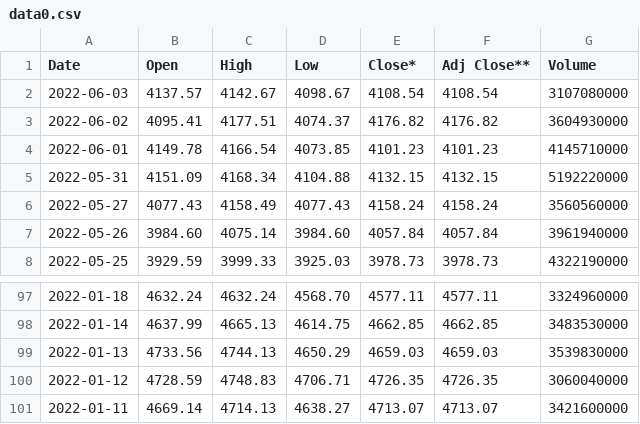
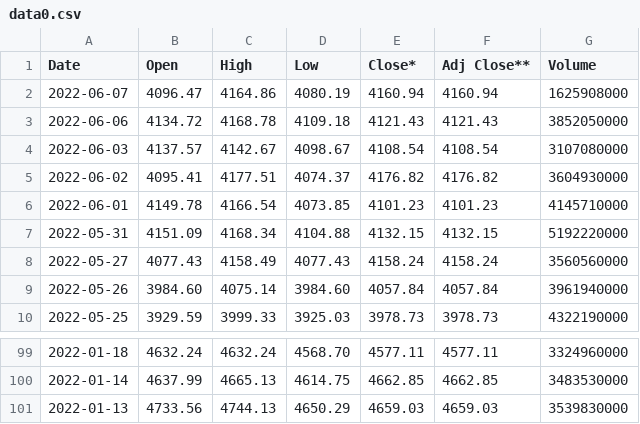
Before and after one commit to Viciooo/TimeSeriesAnalysis, a CSV file: src/web-scraping/data0.csv, drawn as a sheet; only a part is shown, gaps mark what is left out.

```diff
--- a/src/web-scraping/data0.csv
+++ b/src/web-scraping/data0.csv
@@ -1,2 +1,4 @@
 "Date","Open","High","Low","Close*","Adj Close**","Volume"
+"2022-06-07",4096.47,4164.86,4080.19,4160.94,4160.94,1625908000
+"2022-06-06",4134.72,4168.78,4109.18,4121.43,4121.43,3852050000
 "2022-06-03",4137.57,4142.67,4098.67,4108.54,4108.54,3107080000
@@ -99,3 +101 @@
 "2022-01-13",4733.56,4744.13,4650.29,4659.03,4659.03,3539830000
-"2022-01-12",4728.59,4748.83,4706.71,4726.35,4726.35,3060040000
-"2022-01-11",4669.14,4714.13,4638.27,4713.07,4713.07,3421600000
```
Also changed, not shown: 3 other files.
